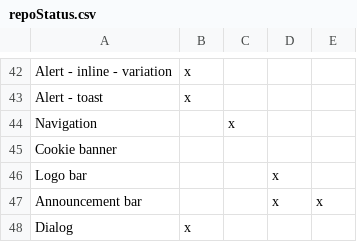
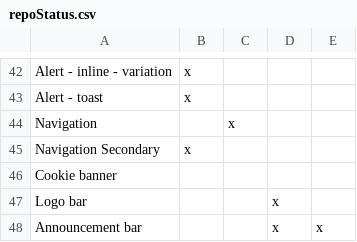
Before and after one commit to RedHat-UX/red-hat-design-system, a CSV file: docs/_data/repoStatus.csv, drawn as a sheet; only a part is shown, gaps mark what is left out; the shorter side is filled out with more unchanged rows.

Commit message:
docs: update repoStatus csv

```diff
--- a/docs/_data/repoStatus.csv
+++ b/docs/_data/repoStatus.csv
@@ -44,2 +44,3 @@ Alert - toast,x,,,,
 Navigation,,x,,,
+Navigation Secondary,x,,,,
 Cookie banner,,,,,
```
Also changed, not shown: 1 other file.
